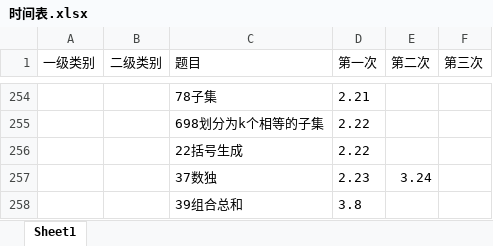
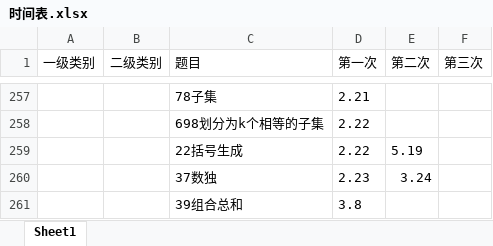
Before and after one commit to lisan97/leetcode, an Excel workbook: 时间表.xlsx, sheet Sheet1, drawn as a sheet; only a part is shown, gaps mark what is left out; values as stored, in another font and other column widths than the file's, no borders; addresses are those after the commit; the diff covers the shown part only; the diff names each change by its address in the sheet, - before the commit and + after, or states it on an @@ line.

```diff
--- a/时间表.xlsx (sheet Sheet1)
+++ b/时间表.xlsx (sheet Sheet1)
-E259 (第二次): (empty)
+E259 (第二次): 5.19
```
Also changed, not shown: 3 added rows and 3 edited cells elsewhere in this sheet, 面经出现.xlsx, 3 other files.
